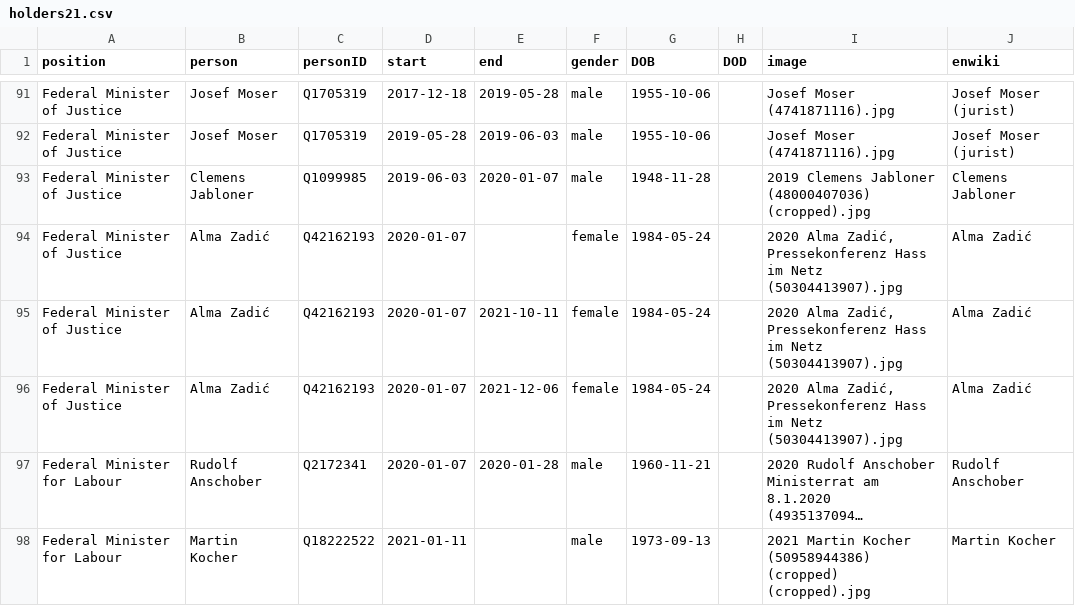
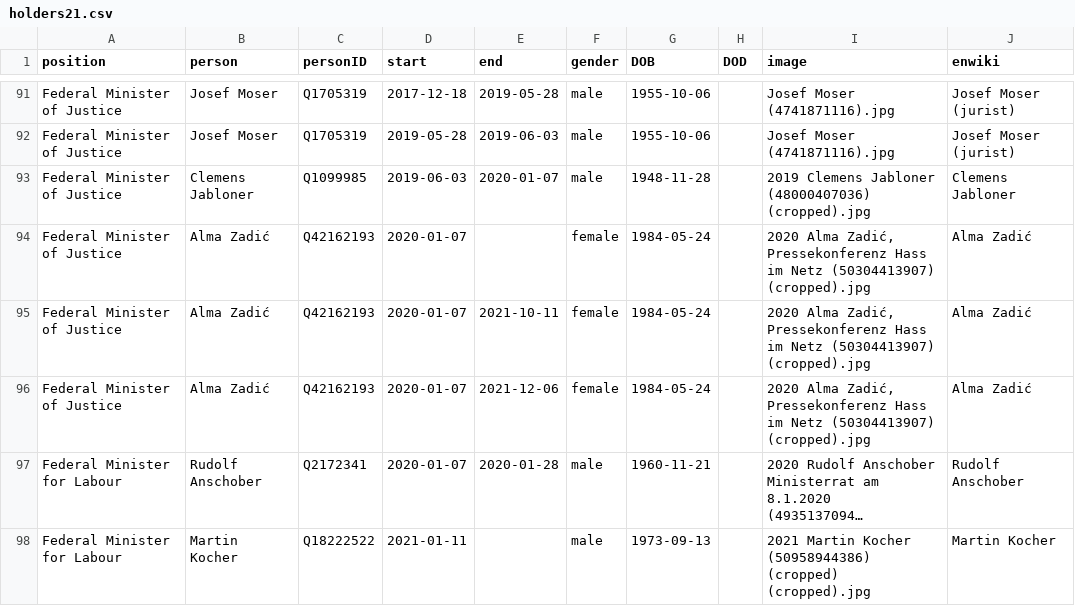
Before and after one commit to every-politician-scrapers/austria-cabinet, a CSV file: html/holders21.csv, drawn as a sheet; only a part is shown, gaps mark what is left out; long unchanged cells end in …; the diff names each change by its address in the sheet, - before the commit and + after, or states it on an @@ line.

```diff
--- a/html/holders21.csv
+++ b/html/holders21.csv
-I94:I96 (image): …im Netz (50304413907).jpg
+I94:I96 (image): …im Netz (50304413907) (cropped).jpg
```
Also changed, not shown: html/current.csv, html/legislators.csv.
